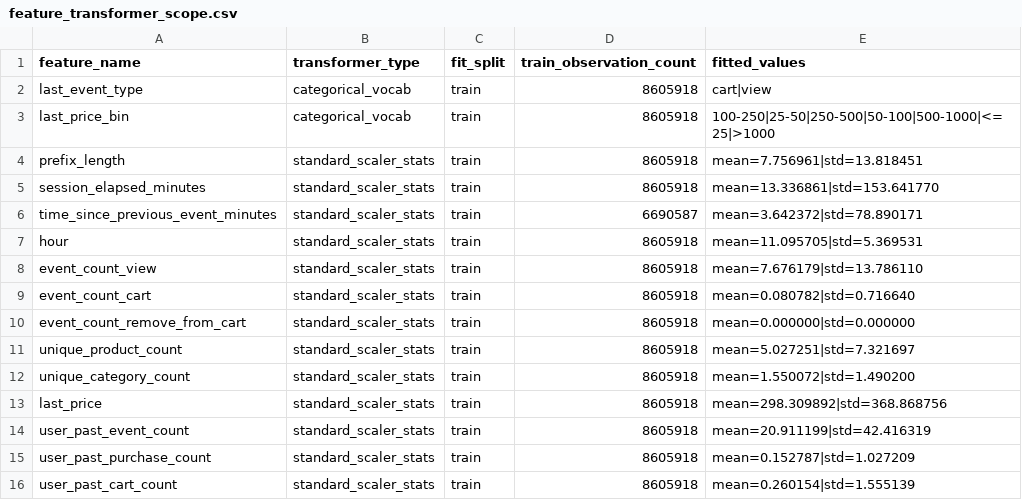
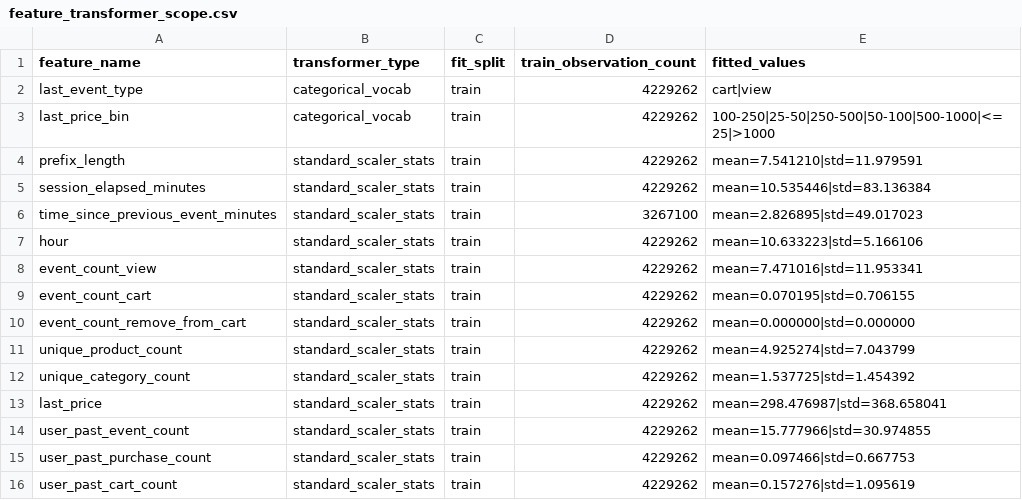
Before and after one commit to hyEOnjuNg0-0/purchase-propensity-forecasting, a CSV file: artifacts/reports/feature_transformer_scope.csv, drawn as a sheet.

```diff
--- a/artifacts/reports/feature_transformer_scope.csv
+++ b/artifacts/reports/feature_transformer_scope.csv
@@ -1,16 +1,16 @@
 feature_name,transformer_type,fit_split,train_observation_count,fitted_values
-last_event_type,categorical_vocab,train,8605918,cart|view
-last_price_bin,categorical_vocab,train,8605918,100-250|25-50|250-500|50-100|500-1000|<=25|>1000
-prefix_length,standard_scaler_stats,train,8605918,mean=7.756961|std=13.818451
-session_elapsed_minutes,standard_scaler_stats,train,8605918,mean=13.336861|std=153.641770
-time_since_previous_event_minutes,standard_scaler_stats,train,6690587,mean=3.642372|std=78.890171
-hour,standard_scaler_stats,train,8605918,mean=11.095705|std=5.369531
-event_count_view,standard_scaler_stats,train,8605918,mean=7.676179|std=13.786110
-event_count_cart,standard_scaler_stats,train,8605918,mean=0.080782|std=0.716640
-event_count_remove_from_cart,standard_scaler_stats,train,8605918,mean=0.000000|std=0.000000
-unique_product_count,standard_scaler_stats,train,8605918,mean=5.027251|std=7.321697
-unique_category_count,standard_scaler_stats,train,8605918,mean=1.550072|std=1.490200
-last_price,standard_scaler_stats,train,8605918,mean=298.309892|std=368.868756
-user_past_event_count,standard_scaler_stats,train,8605918,mean=20.911199|std=42.416319
-user_past_purchase_count,standard_scaler_stats,train,8605918,mean=0.152787|std=1.027209
-user_past_cart_count,standard_scaler_stats,train,8605918,mean=0.260154|std=1.555139
+last_event_type,categorical_vocab,train,4229262,cart|view
+last_price_bin,categorical_vocab,train,4229262,100-250|25-50|250-500|50-100|500-1000|<=25|>1000
+prefix_length,standard_scaler_stats,train,4229262,mean=7.541210|std=11.979591
+session_elapsed_minutes,standard_scaler_stats,train,4229262,mean=10.535446|std=83.136384
+time_since_previous_event_minutes,standard_scaler_stats,train,3267100,mean=2.826895|std=49.017023
+hour,standard_scaler_stats,train,4229262,mean=10.633223|std=5.166106
+event_count_view,standard_scaler_stats,train,4229262,mean=7.471016|std=11.953341
+event_count_cart,standard_scaler_stats,train,4229262,mean=0.070195|std=0.706155
+event_count_remove_from_cart,standard_scaler_stats,train,4229262,mean=0.000000|std=0.000000
+unique_product_count,standard_scaler_stats,train,4229262,mean=4.925274|std=7.043799
+unique_category_count,standard_scaler_stats,train,4229262,mean=1.537725|std=1.454392
+last_price,standard_scaler_stats,train,4229262,mean=298.476987|std=368.658041
+user_past_event_count,standard_scaler_stats,train,4229262,mean=15.777966|std=30.974855
+user_past_purchase_count,standard_scaler_stats,train,4229262,mean=0.097466|std=0.667753
+user_past_cart_count,standard_scaler_stats,train,4229262,mean=0.157276|std=1.095619
```
Also changed, not shown: artifacts/reports/baseline_feature_importance.csv, artifacts/reports/baseline_model_status.csv, 8 other files.
